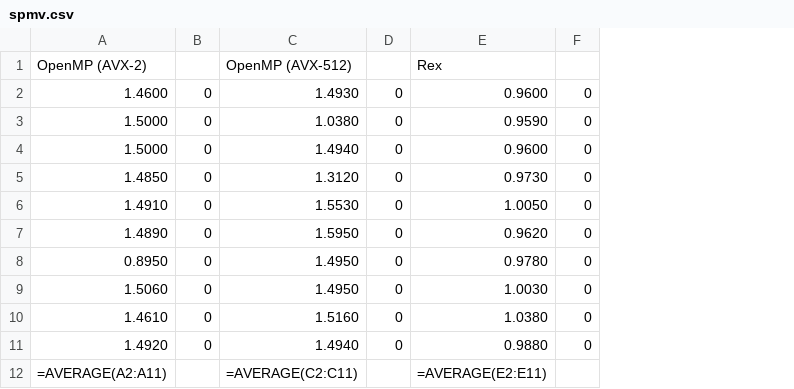
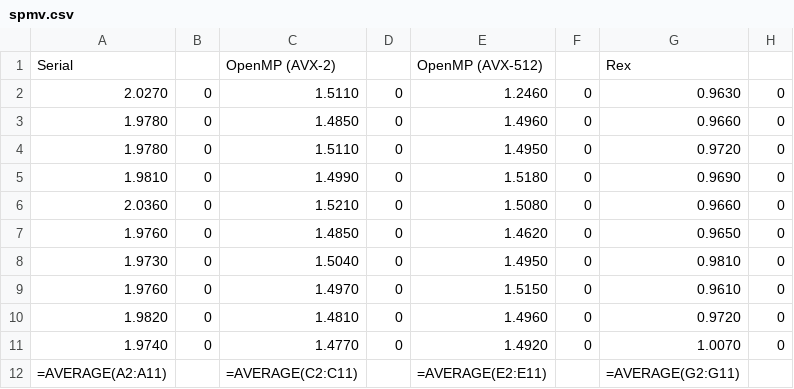
Before and after one commit to patrickf2000/simd_testing, a CSV file: output/spmv.csv, drawn as a sheet; removed rows and columns are numbered as before the commit, all else as after; the diff names each change by its address in the sheet, - before the commit and + after, or states it on an @@ line.

```diff
--- a/output/spmv.csv
+++ b/output/spmv.csv
-column A, rows 1-12: OpenMP (AVX-2) | 1.4600 | 1.5000 | 1.5000 | 1.4850 | 1.4910 | 1.4890 | 0.8950 | 1.5060 | 1.4610 | 1.4920 | =AVERAGE(A2:A11)
+column A, rows 1-12: Serial | 2.0270 | 1.9780 | 1.9780 | 1.9810 | 2.0360 | 1.9760 | 1.9730 | 1.9760 | 1.9820 | 1.9740 | =AVERAGE(A2:A11)
-column C, rows 1-12: OpenMP (AVX-512) | 1.4930 | 1.0380 | 1.4940 | 1.3120 | 1.5530 | 1.5950 | 1.4950 | 1.4950 | 1.5160 | 1.4940 | =AVERAGE(C2:C11)
+column C, rows 1-12: OpenMP (AVX-2) | 1.5110 | 1.4850 | 1.5110 | 1.4990 | 1.5210 | 1.4850 | 1.5040 | 1.4970 | 1.4810 | 1.4770 | =AVERAGE(C2:C11)
-column E, rows 1-12: Rex | 0.9600 | 0.9590 | 0.9600 | 0.9730 | 1.0050 | 0.9620 | 0.9780 | 1.0030 | 1.0380 | 0.9880 | =AVERAGE(E2:E11)
+column E, rows 1-12: OpenMP (AVX-512) | 1.2460 | 1.4960 | 1.4950 | 1.5180 | 1.5080 | 1.4620 | 1.4950 | 1.5150 | 1.4960 | 1.4920 | =AVERAGE(E2:E11)
+column G, rows 1-12: Rex | 0.9630 | 0.9660 | 0.9720 | 0.9690 | 0.9660 | 0.9650 | 0.9810 | 0.9610 | 0.9720 | 1.0070 | =AVERAGE(G2:G11)
+column H, rows 2-11: all 0
```
Also changed, not shown: output/axpy.csv, output/matmul.csv, 2 other files.
